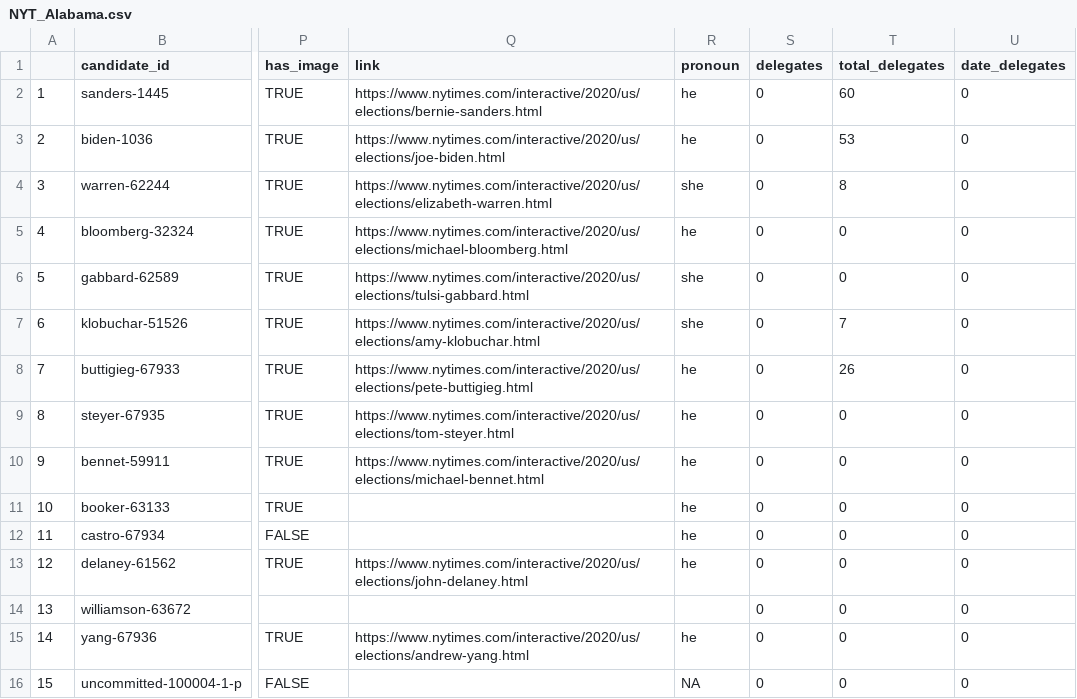
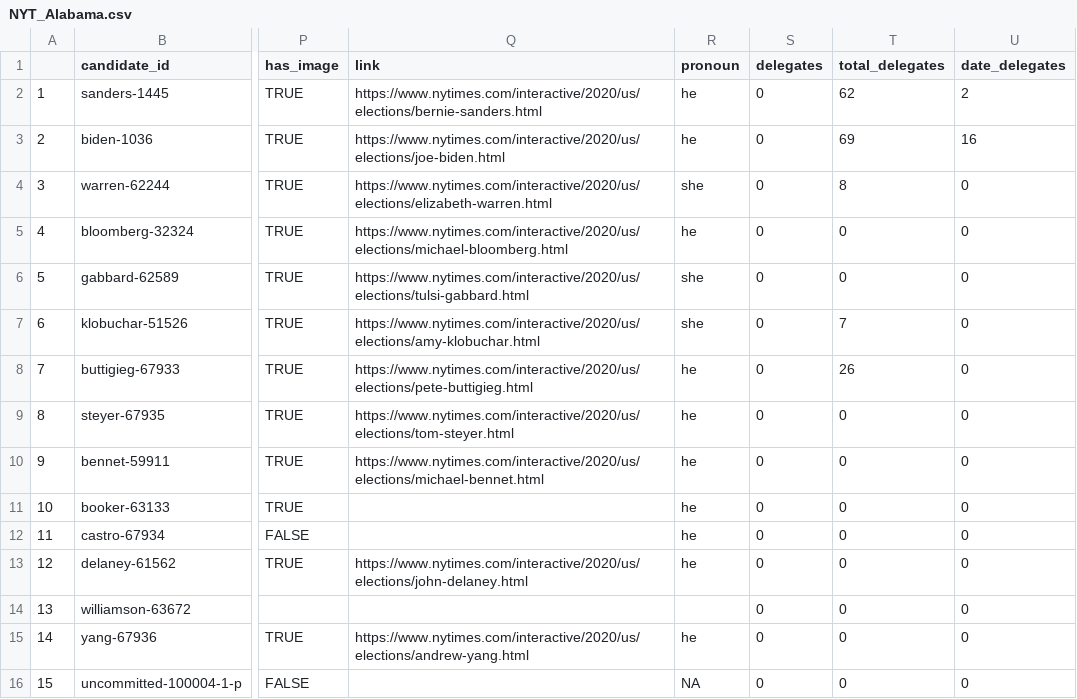
Before and after one commit to ModelledCitizen/project-harvest, a CSV file: _tables/results/NYT_Alabama.csv, drawn as a sheet; only a part is shown, gaps mark what is left out; the diff names each change by its address in the sheet, - before the commit and + after, or states it on an @@ line.

```diff
--- a/_tables/results/NYT_Alabama.csv
+++ b/_tables/results/NYT_Alabama.csv
-T2 (total_delegates): 60
+T2 (total_delegates): 62
-U2 (date_delegates): 0
+U2 (date_delegates): 2
-T3 (total_delegates): 53
+T3 (total_delegates): 69
-U3 (date_delegates): 0
+U3 (date_delegates): 16
```
Also changed, not shown: _tables/results/NYT_Arkansas.csv, _tables/results/NYT_California.csv, 25 other files.
